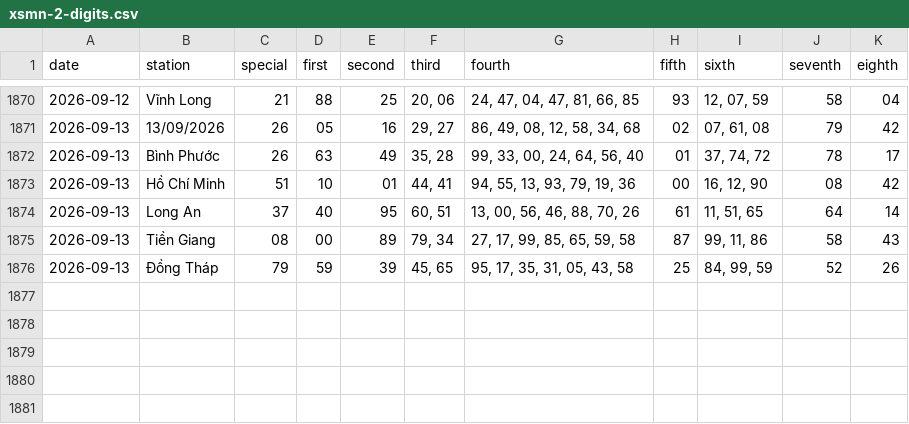
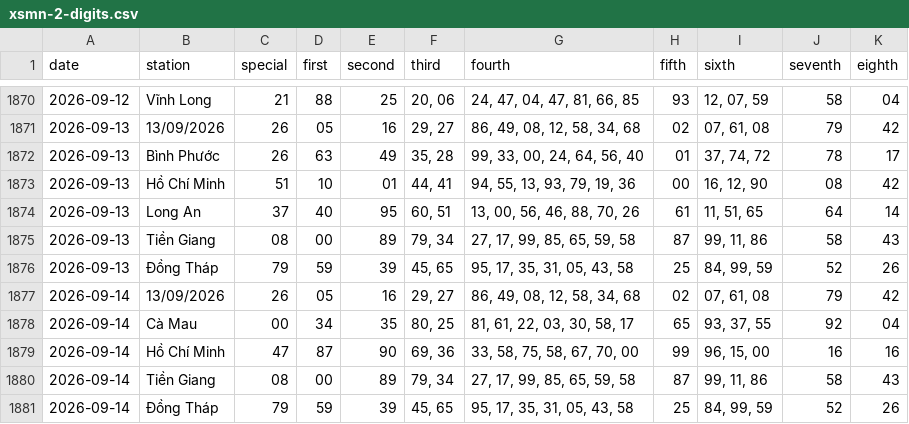
Before and after one commit to tuanseo5t-alt/xsmn-xsmt, a CSV file: data/xsmn/xsmn-2-digits.csv, drawn as a sheet; only a part is shown, gaps mark what is left out; the diff names each change by its address in the sheet, - before the commit and + after, or states it on an @@ line.

```diff
--- a/data/xsmn/xsmn-2-digits.csv
+++ b/data/xsmn/xsmn-2-digits.csv
+row 1877: 2026-09-14 | 13/09/2026 | 26 | 05 | 16 | 29, 27 | 86, 49, 08, 12, 58, 34, 68 | 02 | 07, 61, 08 | 79 | 42
+row 1878: 2026-09-14 | Cà Mau | 00 | 34 | 35 | 80, 25 | 81, 61, 22, 03, 30, 58, 17 | 65 | 93, 37, 55 | 92 | 04
+row 1879: 2026-09-14 | Hồ Chí Minh | 47 | 87 | 90 | 69, 36 | 33, 58, 75, 58, 67, 70, 00 | 99 | 96, 15, 00 | 16 | 16
+row 1880: 2026-09-14 | Tiền Giang | 08 | 00 | 89 | 79, 34 | 27, 17, 99, 85, 65, 59, 58 | 87 | 99, 11, 86 | 58 | 43
+row 1881: 2026-09-14 | Đồng Tháp | 79 | 59 | 39 | 45, 65 | 95, 17, 35, 31, 05, 43, 58 | 25 | 84, 99, 59 | 52 | 26
```
Also changed, not shown: data/xsmn/xsmn-sparse.csv, data/xsmn/xsmn.csv, 10 other files.
